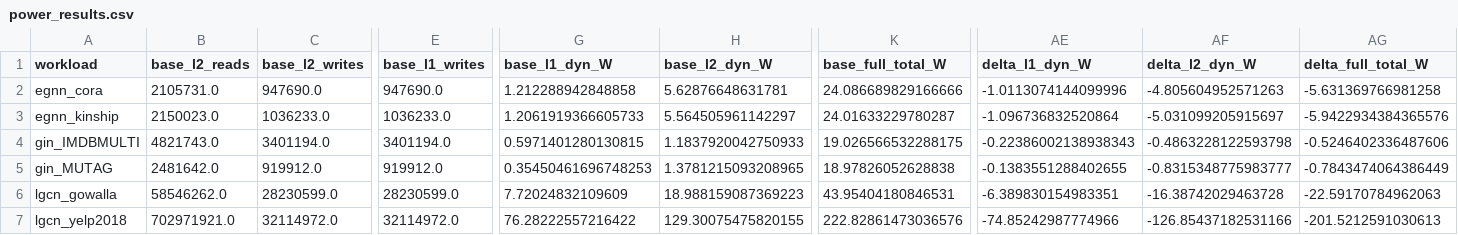
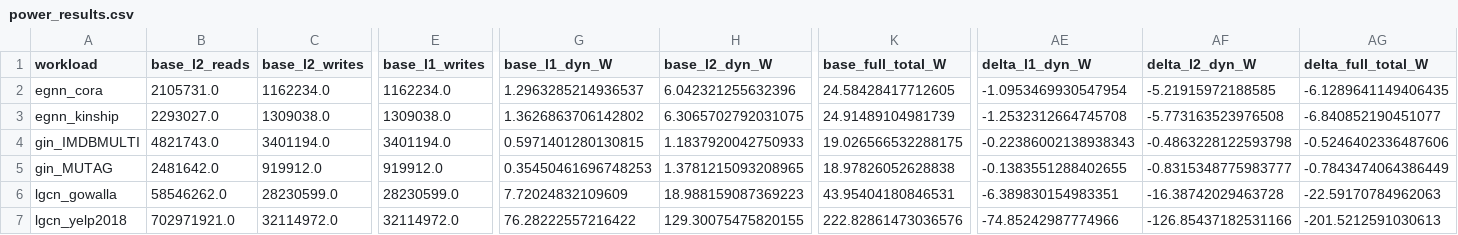
Before and after one commit to cddavis93/cacti, a CSV file: power_analysis/power_results.csv, drawn as a sheet; only a part is shown, gaps mark what is left out; the diff covers the shown part only; the diff names each change by its address in the sheet, - before the commit and + after, or states it on an @@ line.

```diff
--- a/power_analysis/power_results.csv
+++ b/power_analysis/power_results.csv
-C2 (base_l2_writes): 947690.0
+C2 (base_l2_writes): 1162234.0
-E2 (base_l1_writes): 947690.0
+E2 (base_l1_writes): 1162234.0
-G2 (base_l1_dyn_W): 1.212288942848858
+G2 (base_l1_dyn_W): 1.2963285214936537
-H2 (base_l2_dyn_W): 5.62876648631781
+H2 (base_l2_dyn_W): 6.042321255632396
-K2 (base_full_total_W): 24.086689829166666
+K2 (base_full_total_W): 24.58428417712605
-AE2 (delta_l1_dyn_W): -1.0113074144099996
+AE2 (delta_l1_dyn_W): -1.0953469930547954
-AF2 (delta_l2_dyn_W): -4.805604952571263
+AF2 (delta_l2_dyn_W): -5.21915972188585
-AG2 (delta_full_total_W): -5.631369766981258
+AG2 (delta_full_total_W): -6.1289641149406435
-B3 (base_l2_reads): 2150023.0
+B3 (base_l2_reads): 2293027.0
-C3 (base_l2_writes): 1036233.0
+C3 (base_l2_writes): 1309038.0
-E3 (base_l1_writes): 1036233.0
+E3 (base_l1_writes): 1309038.0
-G3 (base_l1_dyn_W): 1.2061919366605733
+G3 (base_l1_dyn_W): 1.3626863706142802
-H3 (base_l2_dyn_W): 5.564505961142297
+H3 (base_l2_dyn_W): 6.3065702792031075
-K3 (base_full_total_W): 24.01633229780287
+K3 (base_full_total_W): 24.91489104981739
-AE3 (delta_l1_dyn_W): -1.096736832520864
+AE3 (delta_l1_dyn_W): -1.2532312664745708
-AF3 (delta_l2_dyn_W): -5.031099205915697
+AF3 (delta_l2_dyn_W): -5.773163523976508
-AG3 (delta_full_total_W): -5.9422934384365576
+AG3 (delta_full_total_W): -6.840852190451077
```
Also changed, not shown: 1 edited cell elsewhere in this file, power_analysis/kernel_runs/egnn_cora/kernel_power.csv, power_analysis/kernel_runs/egnn_kinship/kernel_power.csv, 3 other files.
